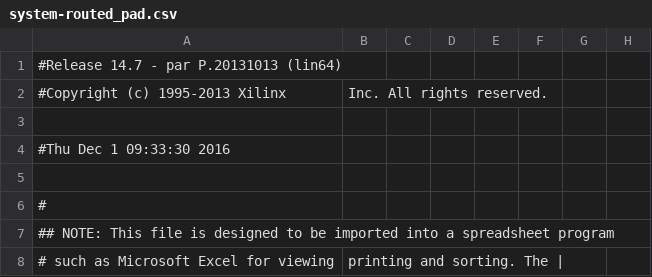
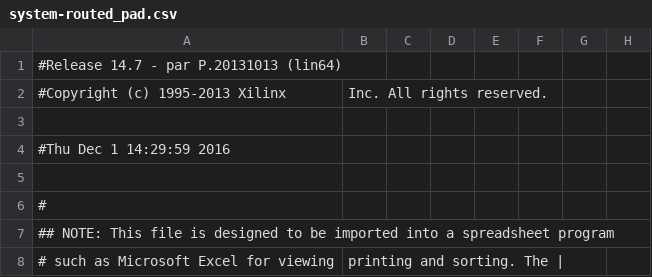
Before and after one commit to joseduquem/TLS---20162, a CSV file: lm32_soc_HDL/build/system-routed_pad.csv, drawn as a sheet; only a part is shown; the diff names each change by its address in the sheet, - before the commit and + after, or states it on an @@ line.

```diff
--- a/lm32_soc_HDL/build/system-routed_pad.csv
+++ b/lm32_soc_HDL/build/system-routed_pad.csv
-A4: #Thu Dec 1 09:33:30 2016
+A4: #Thu Dec 1 14:29:59 2016
```
Also changed, not shown: 39 other files.
